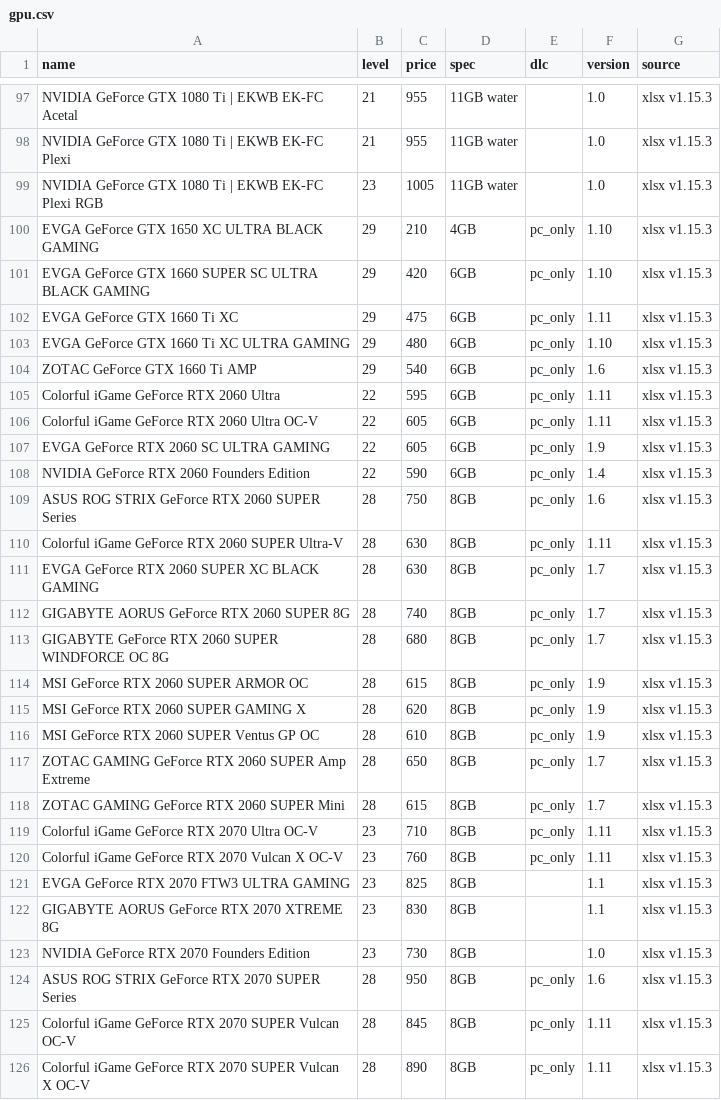
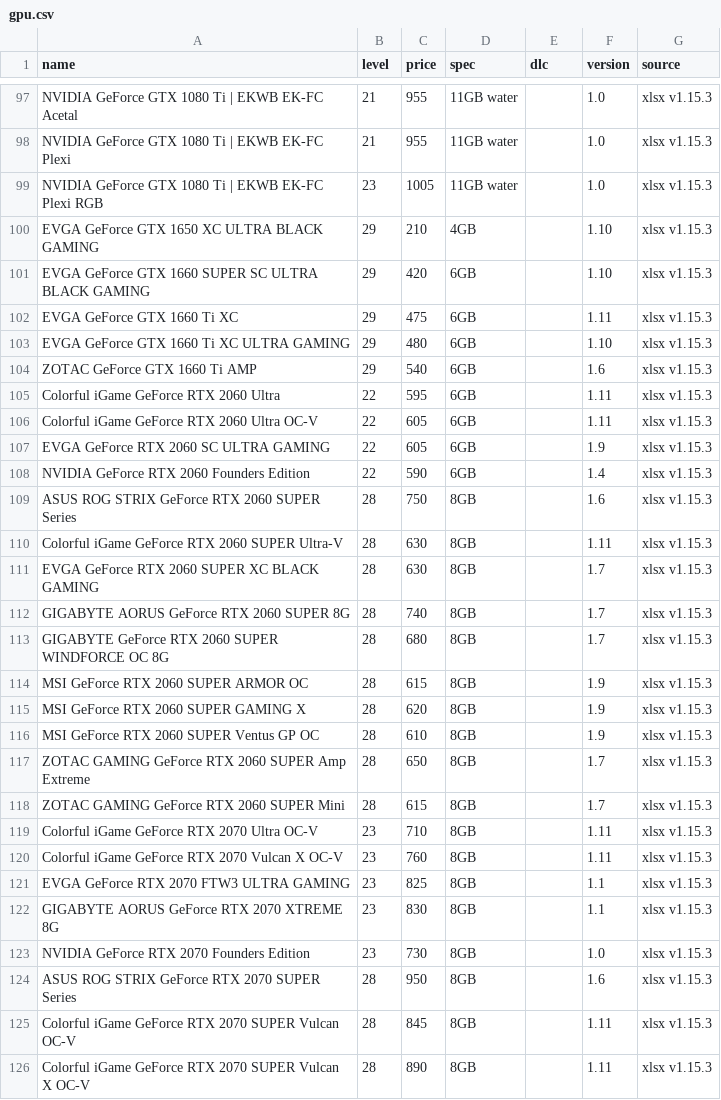
Before and after one commit to pcbs-job-board/pcbs-job-board.github.io, a CSV file: data/parts/gpu.csv, drawn as a sheet; only a part is shown, gaps mark what is left out; the diff covers the shown part only.

```diff
--- a/data/parts/gpu.csv
+++ b/data/parts/gpu.csv
@@ -99,23 +99,23 @@ NVIDIA GeForce GTX 1080 Ti | EKWB EK-FC Plexi,21,955,11GB water,,1.0,xlsx v1.15.
 NVIDIA GeForce GTX 1080 Ti | EKWB EK-FC Plexi RGB,23,1005,11GB water,,1.0,xlsx v1.15.3
-EVGA GeForce GTX 1650 XC ULTRA BLACK GAMING,29,210,4GB,pc_only,1.10,xlsx v1.15.3
-EVGA GeForce GTX 1660 SUPER SC ULTRA BLACK GAMING,29,420,6GB,pc_only,1.10,xlsx v1.15.3
-EVGA GeForce GTX 1660 Ti XC,29,475,6GB,pc_only,1.11,xlsx v1.15.3
-EVGA GeForce GTX 1660 Ti XC ULTRA GAMING,29,480,6GB,pc_only,1.10,xlsx v1.15.3
-ZOTAC GeForce GTX 1660 Ti AMP,29,540,6GB,pc_only,1.6,xlsx v1.15.3
-Colorful iGame GeForce RTX 2060 Ultra,22,595,6GB,pc_only,1.11,xlsx v1.15.3
-Colorful iGame GeForce RTX 2060 Ultra OC-V,22,605,6GB,pc_only,1.11,xlsx v1.15.3
-EVGA GeForce RTX 2060 SC ULTRA GAMING,22,605,6GB,pc_only,1.9,xlsx v1.15.3
-NVIDIA GeForce RTX 2060 Founders Edition,22,590,6GB,pc_only,1.4,xlsx v1.15.3
-ASUS ROG STRIX GeForce RTX 2060 SUPER Series,28,750,8GB,pc_only,1.6,xlsx v1.15.3
-Colorful iGame GeForce RTX 2060 SUPER Ultra-V,28,630,8GB,pc_only,1.11,xlsx v1.15.3
-EVGA GeForce RTX 2060 SUPER XC BLACK GAMING,28,630,8GB,pc_only,1.7,xlsx v1.15.3
-GIGABYTE AORUS GeForce RTX 2060 SUPER 8G,28,740,8GB,pc_only,1.7,xlsx v1.15.3
-GIGABYTE GeForce RTX 2060 SUPER WINDFORCE OC 8G,28,680,8GB,pc_only,1.7,xlsx v1.15.3
-MSI GeForce RTX 2060 SUPER ARMOR OC,28,615,8GB,pc_only,1.9,xlsx v1.15.3
-MSI GeForce RTX 2060 SUPER GAMING X,28,620,8GB,pc_only,1.9,xlsx v1.15.3
-MSI GeForce RTX 2060 SUPER Ventus GP OC,28,610,8GB,pc_only,1.9,xlsx v1.15.3
-ZOTAC GAMING GeForce RTX 2060 SUPER Amp Extreme,28,650,8GB,pc_only,1.7,xlsx v1.15.3
-ZOTAC GAMING GeForce RTX 2060 SUPER Mini,28,615,8GB,pc_only,1.7,xlsx v1.15.3
-Colorful iGame GeForce RTX 2070 Ultra OC-V,23,710,8GB,pc_only,1.11,xlsx v1.15.3
-Colorful iGame GeForce RTX 2070 Vulcan X OC-V,23,760,8GB,pc_only,1.11,xlsx v1.15.3
+EVGA GeForce GTX 1650 XC ULTRA BLACK GAMING,29,210,4GB,,1.10,xlsx v1.15.3
+EVGA GeForce GTX 1660 SUPER SC ULTRA BLACK GAMING,29,420,6GB,,1.10,xlsx v1.15.3
+EVGA GeForce GTX 1660 Ti XC,29,475,6GB,,1.11,xlsx v1.15.3
+EVGA GeForce GTX 1660 Ti XC ULTRA GAMING,29,480,6GB,,1.10,xlsx v1.15.3
+ZOTAC GeForce GTX 1660 Ti AMP,29,540,6GB,,1.6,xlsx v1.15.3
+Colorful iGame GeForce RTX 2060 Ultra,22,595,6GB,,1.11,xlsx v1.15.3
+Colorful iGame GeForce RTX 2060 Ultra OC-V,22,605,6GB,,1.11,xlsx v1.15.3
+EVGA GeForce RTX 2060 SC ULTRA GAMING,22,605,6GB,,1.9,xlsx v1.15.3
+NVIDIA GeForce RTX 2060 Founders Edition,22,590,6GB,,1.4,xlsx v1.15.3
+ASUS ROG STRIX GeForce RTX 2060 SUPER Series,28,750,8GB,,1.6,xlsx v1.15.3
+Colorful iGame GeForce RTX 2060 SUPER Ultra-V,28,630,8GB,,1.11,xlsx v1.15.3
+EVGA GeForce RTX 2060 SUPER XC BLACK GAMING,28,630,8GB,,1.7,xlsx v1.15.3
+GIGABYTE AORUS GeForce RTX 2060 SUPER 8G,28,740,8GB,,1.7,xlsx v1.15.3
+GIGABYTE GeForce RTX 2060 SUPER WINDFORCE OC 8G,28,680,8GB,,1.7,xlsx v1.15.3
+MSI GeForce RTX 2060 SUPER ARMOR OC,28,615,8GB,,1.9,xlsx v1.15.3
+MSI GeForce RTX 2060 SUPER GAMING X,28,620,8GB,,1.9,xlsx v1.15.3
+MSI GeForce RTX 2060 SUPER Ventus GP OC,28,610,8GB,,1.9,xlsx v1.15.3
+ZOTAC GAMING GeForce RTX 2060 SUPER Amp Extreme,28,650,8GB,,1.7,xlsx v1.15.3
+ZOTAC GAMING GeForce RTX 2060 SUPER Mini,28,615,8GB,,1.7,xlsx v1.15.3
+Colorful iGame GeForce RTX 2070 Ultra OC-V,23,710,8GB,,1.11,xlsx v1.15.3
+Colorful iGame GeForce RTX 2070 Vulcan X OC-V,23,760,8GB,,1.11,xlsx v1.15.3
 EVGA GeForce RTX 2070 FTW3 ULTRA GAMING,23,825,8GB,,1.1,xlsx v1.15.3
@@ -123,4 +123,4 @@ GIGABYTE AORUS GeForce RTX 2070 XTREME 8G,23,830,8GB,,1.1,xlsx v1.15.3
 NVIDIA GeForce RTX 2070 Founders Edition,23,730,8GB,,1.0,xlsx v1.15.3
-ASUS ROG STRIX GeForce RTX 2070 SUPER Series,28,950,8GB,pc_only,1.6,xlsx v1.15.3
-Colorful iGame GeForce RTX 2070 SUPER Vulcan OC-V,28,845,8GB,pc_only,1.11,xlsx v1.15.3
-Colorful iGame GeForce RTX 2070 SUPER Vulcan X OC-V,28,890,8GB,pc_only,1.11,xlsx v1.15.3
+ASUS ROG STRIX GeForce RTX 2070 SUPER Series,28,950,8GB,,1.6,xlsx v1.15.3
+Colorful iGame GeForce RTX 2070 SUPER Vulcan OC-V,28,845,8GB,,1.11,xlsx v1.15.3
+Colorful iGame GeForce RTX 2070 SUPER Vulcan X OC-V,28,890,8GB,,1.11,xlsx v1.15.3
```
Also changed, not shown: 117 edited cells elsewhere in this file, data/parts/case-fan.csv, data/parts/case.csv, 18 other files.
